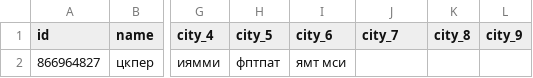
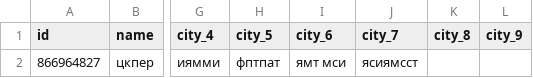
Before and after one commit to muzredmaksimov-dot/MIR_GAME, a CSV file: mir_game_results.csv, drawn as a sheet; only a part is shown, gaps mark what is left out; the diff names each change by its address in the sheet, - before the commit and + after, or states it on an @@ line.

Commit message:
update results

```diff
--- a/mir_game_results.csv
+++ b/mir_game_results.csv
-J2 (city_7): (empty)
+J2 (city_7): ясиямсст
```
